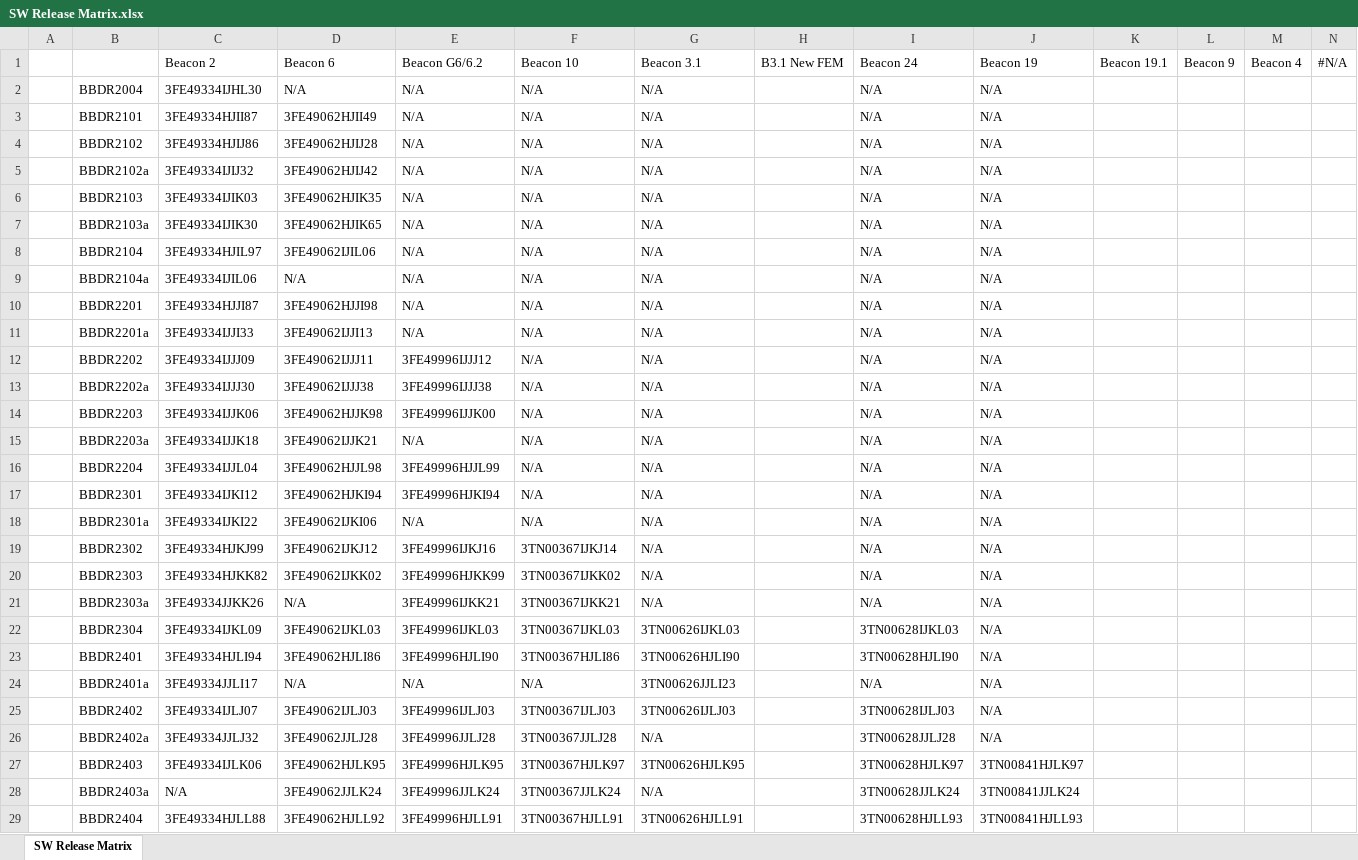
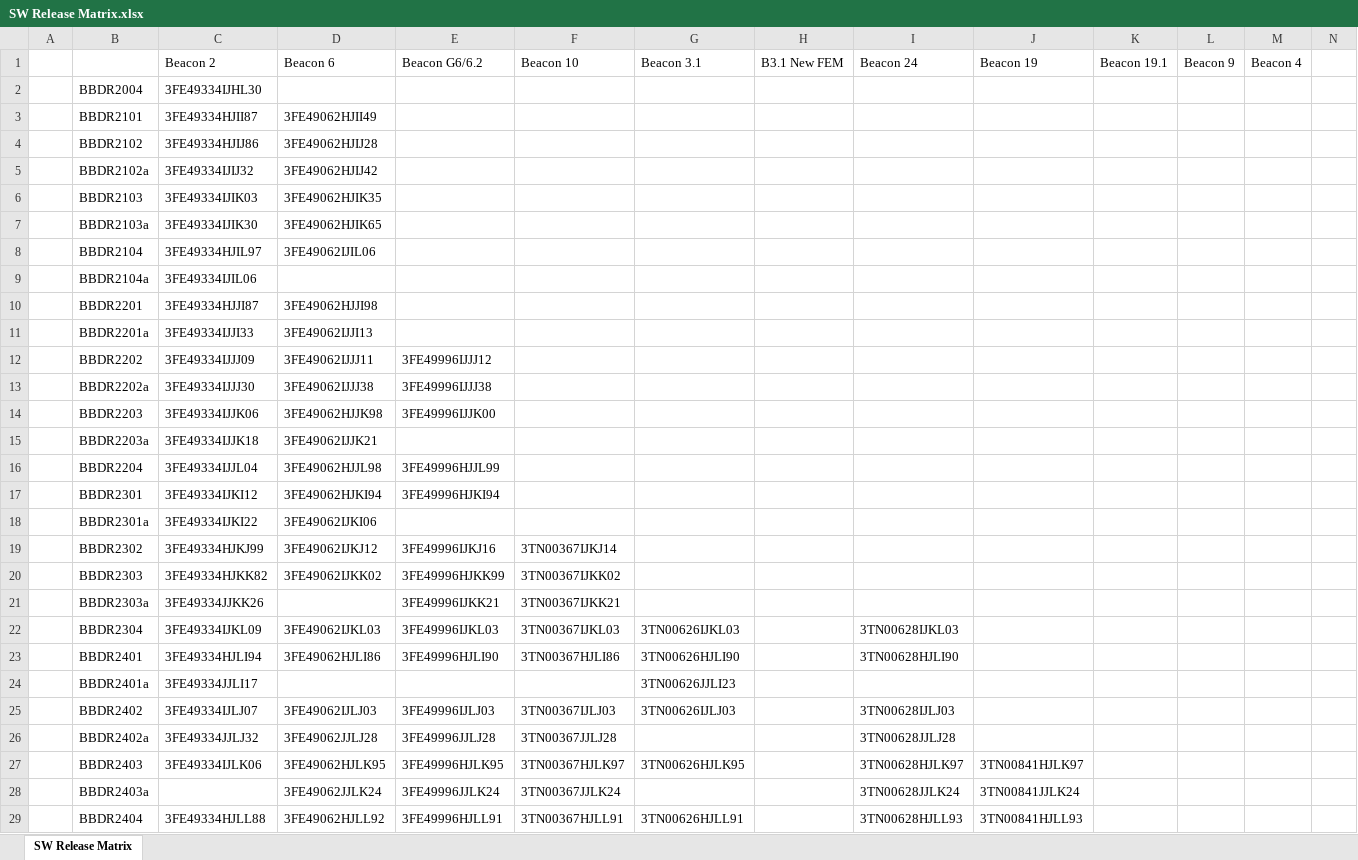
Before and after one commit to michael-quade/Corteca, an Excel workbook: docs/SW Release Matrix.xlsx, sheet SW Release Matrix, drawn as a sheet; only a part is shown; values as stored, in another font and other column widths than the file's, no cell formats; charts and pictures not drawn; the diff covers the shown part only; the diff names each change by its address in the sheet, - before the commit and + after, or states it on an @@ line.

```diff
--- a/docs/SW Release Matrix.xlsx (sheet SW Release Matrix)
+++ b/docs/SW Release Matrix.xlsx (sheet SW Release Matrix)
-N1: #N/A
+N1: (empty)
-D2 (Beacon 6): N/A
+D2 (Beacon 6): (empty)
-E2:E11 (Beacon G6/6.2): N/A
+E2:E11 (Beacon G6/6.2): (empty)
-F2:F18 (Beacon 10): N/A
+F2:F18 (Beacon 10): (empty)
-G2:G21 (Beacon 3.1): N/A
+G2:G21 (Beacon 3.1): (empty)
-I2:I21 (Beacon 24): N/A
+I2:I21 (Beacon 24): (empty)
-J2:J26 (Beacon 19): N/A
+J2:J26 (Beacon 19): (empty)
-D9 (Beacon 6): N/A
+D9 (Beacon 6): (empty)
-E15 (Beacon G6/6.2): N/A
+E15 (Beacon G6/6.2): (empty)
-E18 (Beacon G6/6.2): N/A
+E18 (Beacon G6/6.2): (empty)
-D21 (Beacon 6): N/A
+D21 (Beacon 6): (empty)
-D24 (Beacon 6): N/A
+D24 (Beacon 6): (empty)
-E24 (Beacon G6/6.2): N/A
+E24 (Beacon G6/6.2): (empty)
-F24 (Beacon 10): N/A
+F24 (Beacon 10): (empty)
-I24 (Beacon 24): N/A
+I24 (Beacon 24): (empty)
-G26 (Beacon 3.1): N/A
+G26 (Beacon 3.1): (empty)
-C28 (Beacon 2): N/A
+C28 (Beacon 2): (empty)
-G28 (Beacon 3.1): N/A
+G28 (Beacon 3.1): (empty)
```
Also changed, not shown: 11 edited cells elsewhere in this sheet, cell formats, charts or pictures, 3 other files.
